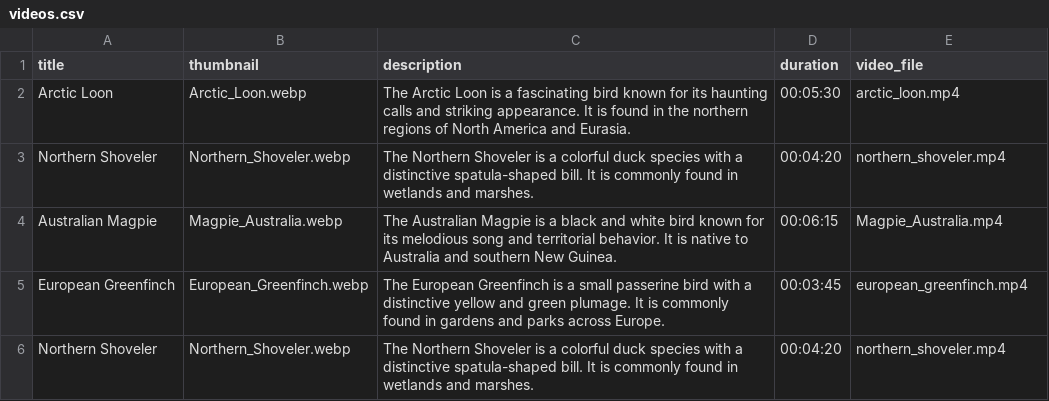
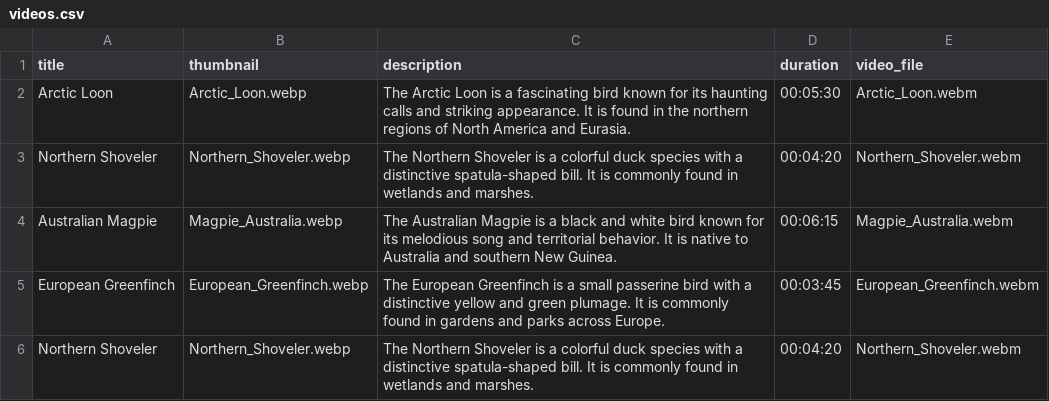
Before and after one commit to JeevaKar/Video-Steaming, a CSV file: static/video-data/videos.csv, drawn as a sheet.

Commit message:
Video playback now working. Added a new video.html template to display the video player and its title. Updated the home.html template to link to the video page when a video is clicked. Also added flash messages for user feedback on login and signup actions.

```diff
--- a/static/video-data/videos.csv
+++ b/static/video-data/videos.csv
@@ -1,6 +1,6 @@
 title, thumbnail, description, duration, video_file
-Arctic Loon, Arctic_Loon.webp, The Arctic Loon is a fascinating bird known for its haunting calls and striking appearance. It is found in the northern regions of North America and Eurasia., 00:05:30, arctic_loon.mp4
-Northern Shoveler, Northern_Shoveler.webp, The Northern Shoveler is a colorful duck species with a distinctive spatula-shaped bill. It is commonly found in wetlands and marshes., 00:04:20, northern_shoveler.mp4
-Australian Magpie, Magpie_Australia.webp, The Australian Magpie is a black and white bird known for its melodious song and territorial behavior. It is native to Australia and southern New Guinea., 00:06:15, Magpie_Australia.mp4
-European Greenfinch, European_Greenfinch.webp, The European Greenfinch is a small passerine bird with a distinctive yellow and green plumage. It is commonly found in gardens and parks across Europe., 00:03:45, european_greenfinch.mp4
-Northern Shoveler, Northern_Shoveler.webp, The Northern Shoveler is a colorful duck species with a distinctive spatula-shaped bill. It is commonly found in wetlands and marshes., 00:04:20, northern_shoveler.mp4
+Arctic Loon, Arctic_Loon.webp, The Arctic Loon is a fascinating bird known for its haunting calls and striking appearance. It is found in the northern regions of North America and Eurasia., 00:05:30, Arctic_Loon.webm
+Northern Shoveler, Northern_Shoveler.webp, The Northern Shoveler is a colorful duck species with a distinctive spatula-shaped bill. It is commonly found in wetlands and marshes., 00:04:20, Northern_Shoveler.webm
+Australian Magpie, Magpie_Australia.webp, The Australian Magpie is a black and white bird known for its melodious song and territorial behavior. It is native to Australia and southern New Guinea., 00:06:15, Magpie_Australia.webm
+European Greenfinch, European_Greenfinch.webp, The European Greenfinch is a small passerine bird with a distinctive yellow and green plumage. It is commonly found in gardens and parks across Europe., 00:03:45, European_Greenfinch.webm
+Northern Shoveler, Northern_Shoveler.webp, The Northern Shoveler is a colorful duck species with a distinctive spatula-shaped bill. It is commonly found in wetlands and marshes., 00:04:20, Northern_Shoveler.webm
```
Also changed, not shown: 5 other files.
